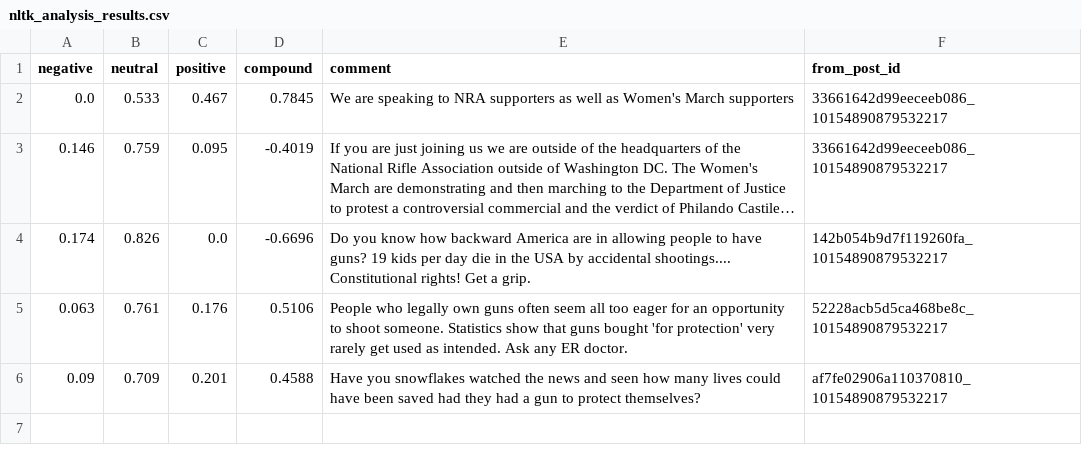
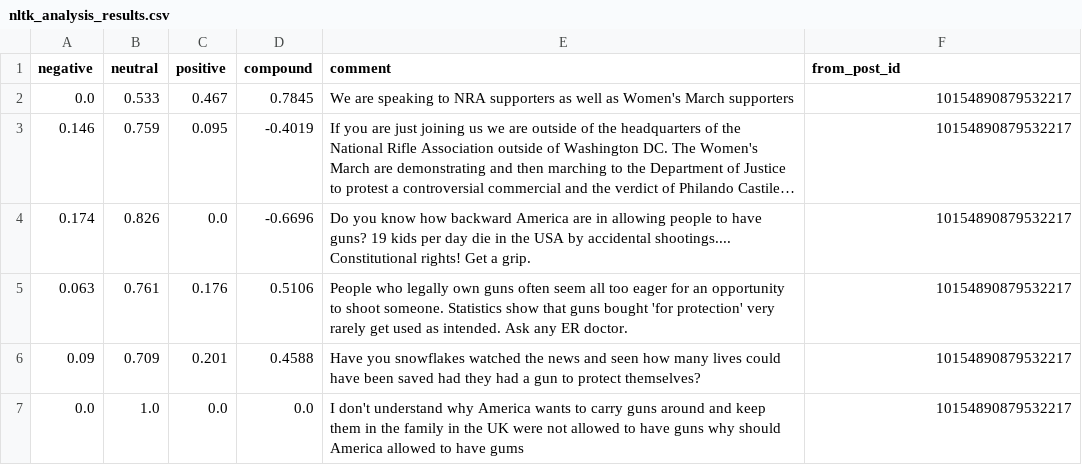
Before and after one commit to joeldavidson1/TSEProjectGroup15, a CSV file: dataset/nltk_analysis_results.csv, drawn as a sheet; long unchanged cells end in …; the diff names each change by its address in the sheet, - before the commit and + after, or states it on an @@ line.

```diff
--- a/dataset/nltk_analysis_results.csv
+++ b/dataset/nltk_analysis_results.csv
-F2:F3 (from_post_id): 33661642d99eeceeb086_10154890879532217
+F2:F3 (from_post_id): 10154890879532217
-F4 (from_post_id): 142b054b9d7f119260fa_10154890879532217
+F4 (from_post_id): 10154890879532217
-F5 (from_post_id): 52228acb5d5ca468be8c_10154890879532217
+F5 (from_post_id): 10154890879532217
-F6 (from_post_id): af7fe02906a110370810_10154890879532217
+F6 (from_post_id): 10154890879532217
+row 7: 0.0 | 1.0 | 0.0 | 0.0 | I don't understand why America wants to carry guns around and keep them in the family in the UK were not allowed to have guns why should America allowed to have gums | 10154890879532217
```
Also changed, not shown: dataset/roberta_analysis_results.csv, 10 other files.
